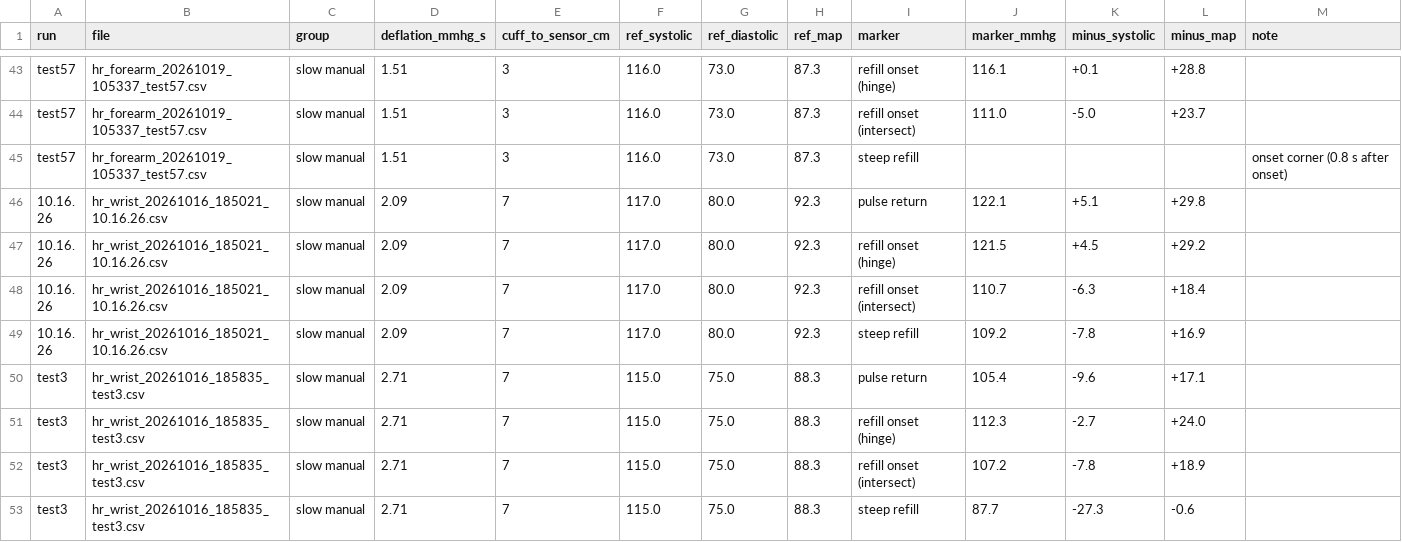
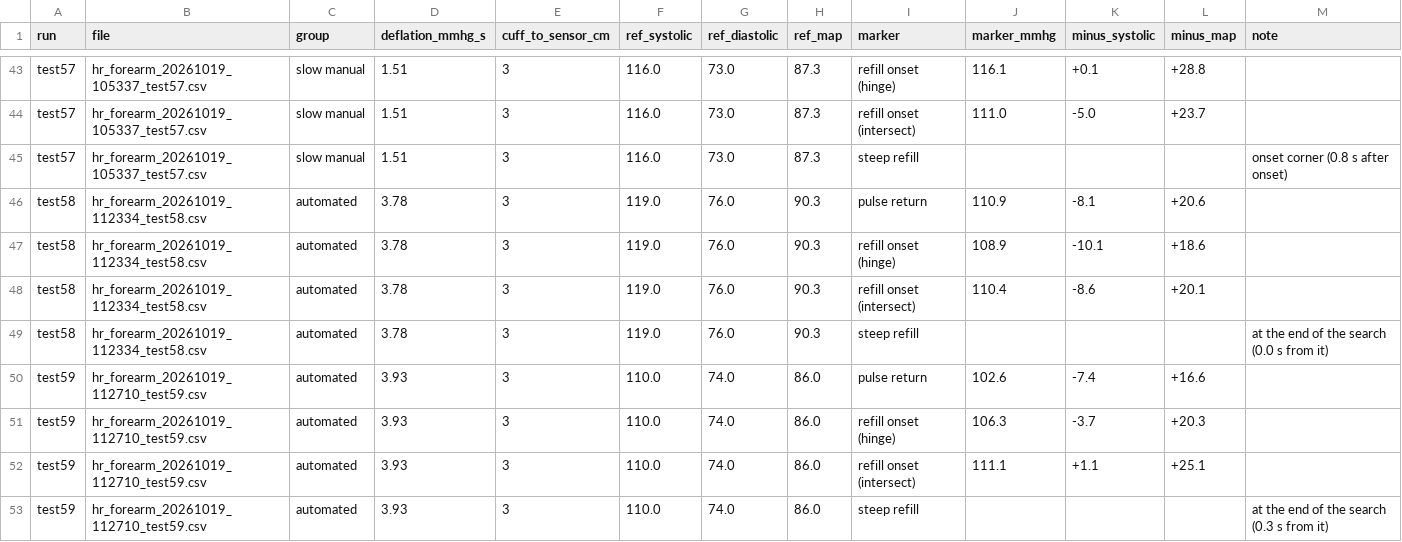
Before and after one commit to akkhilmorkonda/MAPQuest_PPG, a CSV file: data/marker_report.csv, drawn as a sheet; only a part is shown, gaps mark what is left out; the shorter side is filled out with more unchanged rows; the diff covers the shown part only; the diff names each change by its address in the sheet, - before the commit and + after, or states it on an @@ line.

```diff
--- a/data/marker_report.csv
+++ b/data/marker_report.csv
+row 46: test58 | hr_forearm_20261019_112334_test58.csv | automated | 3.78 | 3 | 119.0 | 76.0 | 90.3 | pulse return | 110.9 | -8.1 | +20.6
+row 47: test58 | hr_forearm_20261019_112334_test58.csv | automated | 3.78 | 3 | 119.0 | 76.0 | 90.3 | refill onset (hinge) | 108.9 | -10.1 | +18.6
+row 48: test58 | hr_forearm_20261019_112334_test58.csv | automated | 3.78 | 3 | 119.0 | 76.0 | 90.3 | refill onset (intersect) | 110.4 | -8.6 | +20.1
+row 49: test58 | hr_forearm_20261019_112334_test58.csv | automated | 3.78 | 3 | 119.0 | 76.0 | 90.3 | steep refill |  |  |  | at the end of the search (0.0 s from it)
+row 50: test59 | hr_forearm_20261019_112710_test59.csv | automated | 3.93 | 3 | 110.0 | 74.0 | 86.0 | pulse return | 102.6 | -7.4 | +16.6
+row 51: test59 | hr_forearm_20261019_112710_test59.csv | automated | 3.93 | 3 | 110.0 | 74.0 | 86.0 | refill onset (hinge) | 106.3 | -3.7 | +20.3
+row 52: test59 | hr_forearm_20261019_112710_test59.csv | automated | 3.93 | 3 | 110.0 | 74.0 | 86.0 | refill onset (intersect) | 111.1 | +1.1 | +25.1
+row 53: test59 | hr_forearm_20261019_112710_test59.csv | automated | 3.93 | 3 | 110.0 | 74.0 | 86.0 | steep refill |  |  |  | at the end of the search (0.3 s from it)
```
Also changed, not shown: 8 added rows elsewhere in this file, 21 other files.
